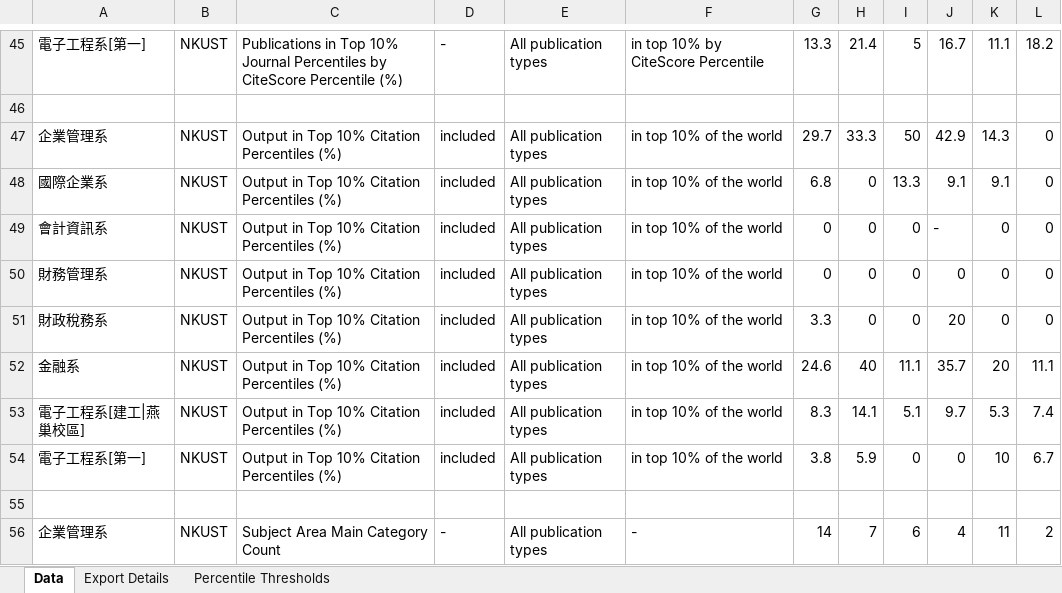
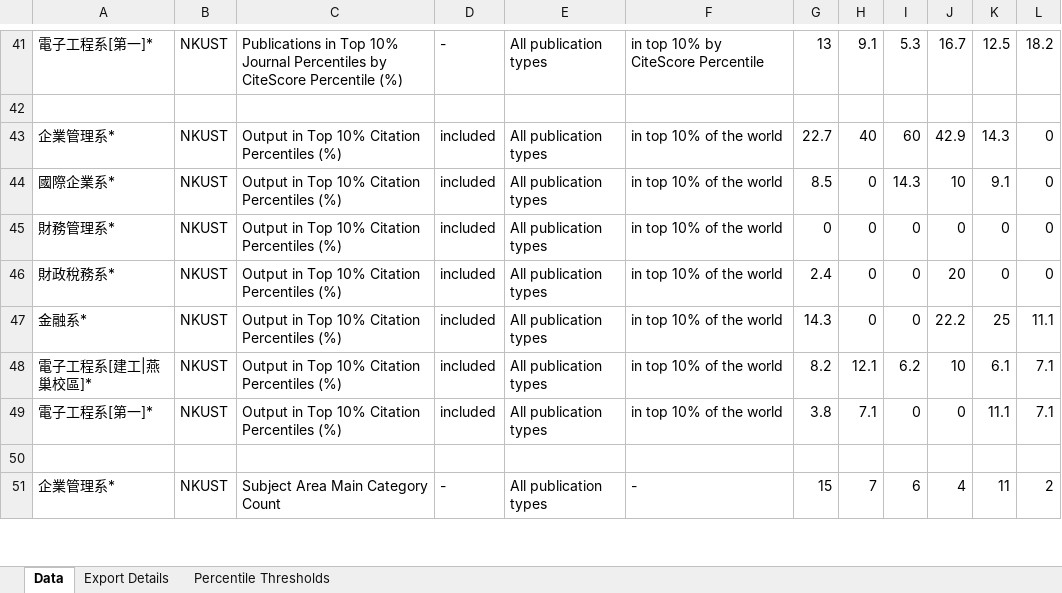
Before and after one commit to ChiaoWenBrigidaCheng/comparison, an Excel workbook: 相似系所研究表現評比.xlsx, sheet Data, drawn as a sheet; only a part is shown, gaps mark what is left out; values as stored, in another font and other column widths than the file's, no borders; removed rows and columns are numbered as before the commit, all else as after; the diff covers the shown part only; the diff names each change by its address in the sheet, - before the commit and + after, or states it on an @@ line.

Commit message:
data updated

```diff
--- a/相似系所研究表現評比.xlsx (sheet Data)
+++ b/相似系所研究表現評比.xlsx (sheet Data)
-A41: 電子工程系[第一]
+A41: 電子工程系[第一]*
-G41: 13.3
+G41: 13
-H41: 21.4
+H41: 9.1
-I41: 5
+I41: 5.3
-K41: 11.1
+K41: 12.5
-A43: 企業管理系
+A43: 企業管理系*
-G43: 29.7
+G43: 22.7
-H43: 33.3
+H43: 40
-I43: 50
+I43: 60
-A44: 國際企業系
+A44: 國際企業系*
-G44: 6.8
+G44: 8.5
-I44: 13.3
+I44: 14.3
-J44: 9.1
+J44: 10
-row 49: 會計資訊系 | NKUST | Output in Top 10% Citation Percentiles (%) | included | All publication types | in top 10% of the world | 0 | 0 | 0 | - | 0 | 0
-A45: 財務管理系
+A45: 財務管理系*
-A46: 財政稅務系
+A46: 財政稅務系*
-G46: 3.3
+G46: 2.4
-A47: 金融系
+A47: 金融系*
-G47: 24.6
+G47: 14.3
-H47: 40
+H47: 0
-I47: 11.1
+I47: 0
-J47: 35.7
+J47: 22.2
-K47: 20
+K47: 25
-row 53: 電子工程系[建工|燕巢校區] | NKUST | Output in Top 10% Citation Percentiles (%) | included | All publication types | in top 10% of the world | 8.3 | 14.1 | 5.1 | 9.7 | 5.3 | 7.4
+row 48: 電子工程系[建工|燕巢校區]* | NKUST | Output in Top 10% Citation Percentiles (%) | included | All publication types | in top 10% of the world | 8.2 | 12.1 | 6.2 | 10 | 6.1 | 7.1
-A49: 電子工程系[第一]
+A49: 電子工程系[第一]*
-H49: 5.9
+H49: 7.1
-K49: 10
+K49: 11.1
-L49: 6.7
+L49: 7.1
-A51: 企業管理系
+A51: 企業管理系*
-G51: 14
+G51: 15
```
Also changed, not shown: 11 added rows, 15 removed rows, 105 edited cells and cell formats elsewhere in this sheet, sheet Percentile Thresholds, sheet Export Details, 1 other file.
